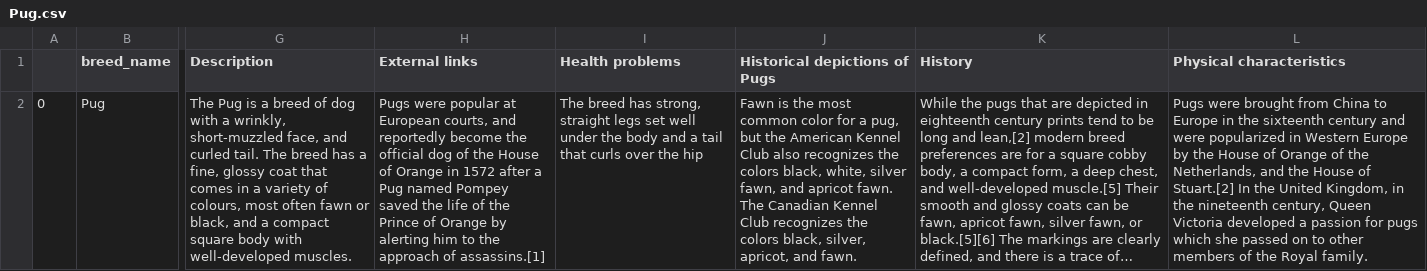
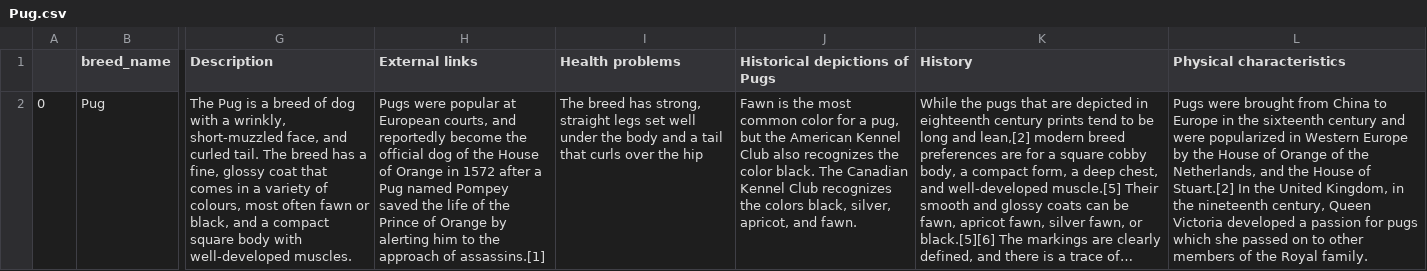
Before and after one commit to meirelon/Puppy, a CSV file: dog_wiki/Pug.csv, drawn as a sheet; only a part is shown, gaps mark what is left out; long unchanged cells end in …; the diff names each change by its address in the sheet, - before the commit and + after, or states it on an @@ line.

```diff
--- a/dog_wiki/Pug.csv
+++ b/dog_wiki/Pug.csv
-J2 (Historical depictions of Pugs): …recognizes the colors black, white, silver fawn, and apricot fawn. The Canadian…
+J2 (Historical depictions of Pugs): …recognizes the color black. The Canadian…
```
Also changed, not shown: dog_wiki/French_Bulldog.csv, dog_wiki/Jack_Russell_Terrier.csv, 31 other files.
